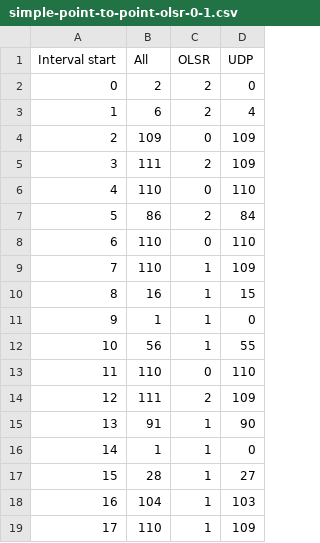
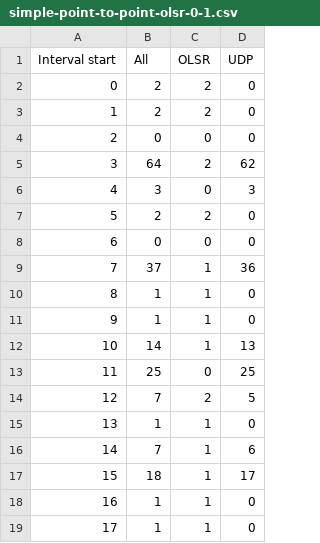
Before and after one commit to miguel26697/SistemasComplejos, a CSV file: SimulacionDosNodos/simple-point-to-point-olsr-0-1.csv, drawn as a sheet; only a part is shown; the diff covers the shown part only.

Commit message:
Add files via upload

```diff
--- a/SimulacionDosNodos/simple-point-to-point-olsr-0-1.csv
+++ b/SimulacionDosNodos/simple-point-to-point-olsr-0-1.csv
@@ -2,18 +2,18 @@
 0,2,2,0
-1,6,2,4
-2,109,0,109
-3,111,2,109
-4,110,0,110
-5,86,2,84
-6,110,0,110
-7,110,1,109
-8,16,1,15
+1,2,2,0
+2,0,0,0
+3,64,2,62
+4,3,0,3
+5,2,2,0
+6,0,0,0
+7,37,1,36
+8,1,1,0
 9,1,1,0
-10,56,1,55
-11,110,0,110
-12,111,2,109
-13,91,1,90
-14,1,1,0
-15,28,1,27
-16,104,1,103
-17,110,1,109
+10,14,1,13
+11,25,0,25
+12,7,2,5
+13,1,1,0
+14,7,1,6
+15,18,1,17
+16,1,1,0
+17,1,1,0
```
Also changed, not shown: 12 edited cells elsewhere in this file.
